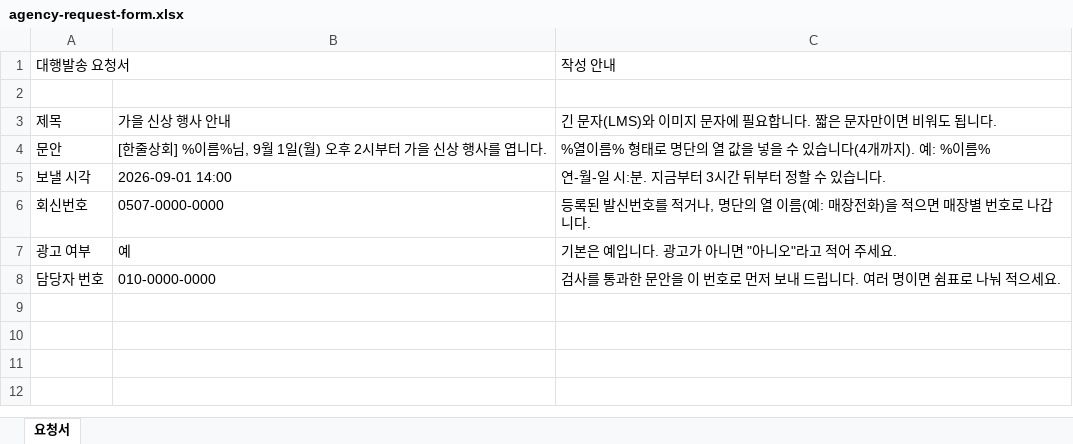
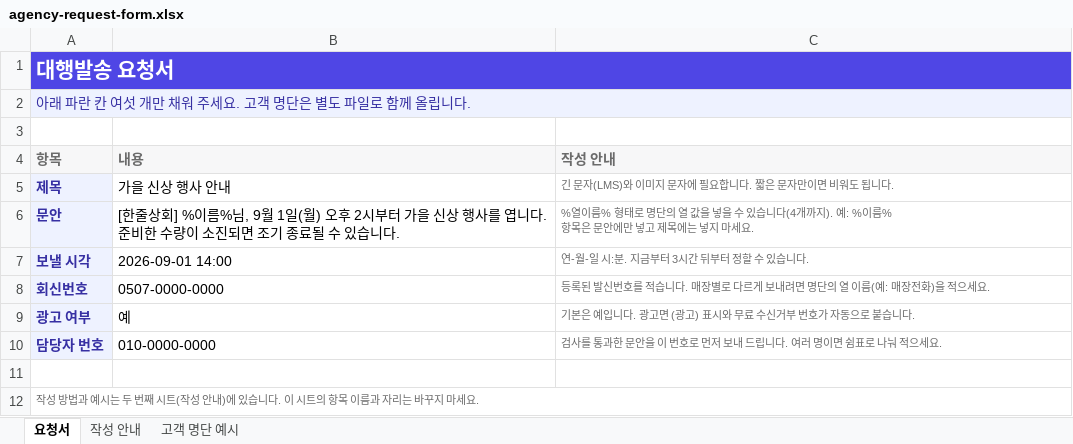
Before and after one commit to hoyun5295-ctrl/TargetupAI, an Excel workbook: packages/frontend/public/agency-request-form.xlsx, sheet 요청서, drawn as a sheet; values as stored, in another font and other column widths than the file's, no borders; addresses are those after the commit; ↵ is a line break in a cell; the diff names each change by its address in the sheet, - before the commit and + after, or states it on an @@ line.

```diff
--- a/packages/frontend/public/agency-request-form.xlsx (sheet 요청서)
+++ b/packages/frontend/public/agency-request-form.xlsx (sheet 요청서)
+sheet tab: 작성 안내
+sheet tab: 고객 명단 예시
-A1 bold: off
+A1 bold: on
-A1:C1 fill: none
+A1:C1 fill: #4F46E5
-A1 text colour: black
+A1 text colour: #FFFFFF, text size: larger
+A1:C1 merged
-C1: 작성 안내
+C1: (empty)
+row 2: 아래 파란 칸 여섯 개만 채워 주세요. 고객 명단은 별도 파일로 함께 올립니다.
+row 4: 항목 | 내용 | 작성 안내
@@ A5:A10 fill: none → #EEF2FF, bold: off → on, text colour: black → #3730A3 @@
-C5:C10 text colour: black
+C5:C10 text colour: #6B6B6B, text size: smaller
-B6: …엽니다.
+B6: …엽니다. ↵ 준비한 수량이 소진되면 조기 종료될 수 있습니다.
-C6: …%이름%
+C6: …%이름% ↵ 항목은 문안에만 넣고 제목에는 넣지 마세요.
-C8: …호를 적거나, 명단의 열 이름(예: 매장전화)을 적으면 매장별 번호로 나갑니다.
+C8: …호를 적습니다. 매장별로 다르게 보내려면 명단의 열 이름(예: 매장전화)을 적으세요.
-C9: 기본은 예입니다. 광고가 아니면 "아니오"라고 적어 주세요.
+C9: 기본은 예입니다. 광고면 (광고) 표시와 무료 수신거부 번호가 자동으로 붙습니다.
+row 11: (empty)
+row 12: 작성 방법과 예시는 두 번째 시트(작성 안내)에 있습니다. 이 시트의 항목 이름과 자리는 바꾸지 마세요.
```
